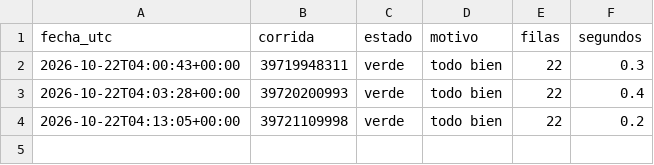
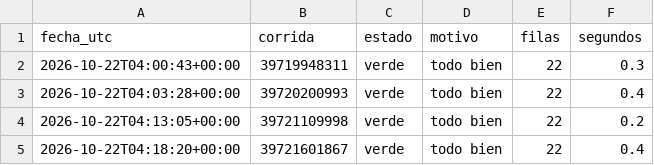
Before and after one commit to uide-programacion-inteligencia-mercados/observatorio-g01, a CSV file: logs/salud_g01.csv, drawn as a sheet; the diff names each change by its address in the sheet, - before the commit and + after, or states it on an @@ line.

```diff
--- a/logs/salud_g01.csv
+++ b/logs/salud_g01.csv
+row 5: 2026-10-22T04:18:20+00:00 | 39721601867 | verde | todo bien | 22 | 0.4
```
Also changed, not shown: 1 other file.
